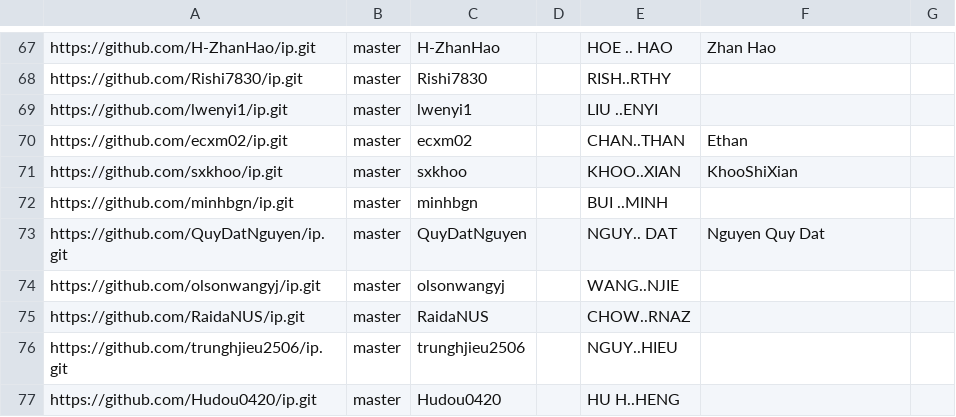
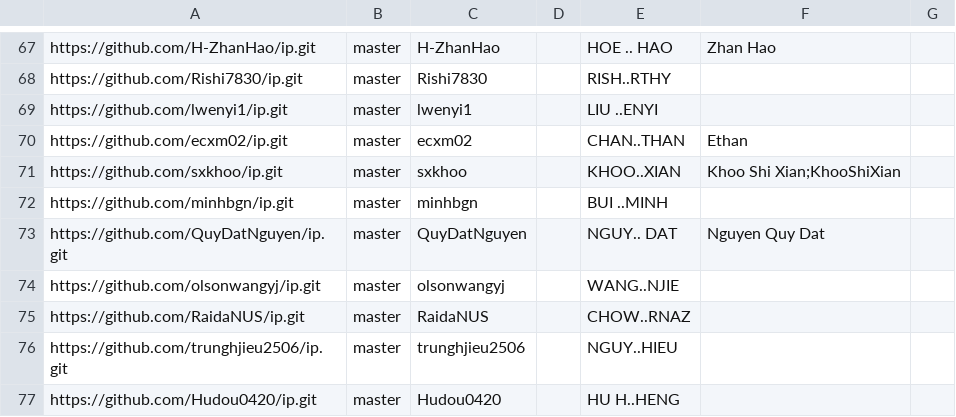
Before and after one commit to nus-cs2113-AY2425S2/ip-dashboard, a CSV file: configs/author-config.csv, drawn as a sheet; only a part is shown, gaps mark what is left out.

Commit message:
Update configs

```diff
--- a/configs/author-config.csv
+++ b/configs/author-config.csv
@@ -70,3 +70,3 @@ https://github.com/lwenyi1/ip.git,master,lwenyi1,,LIU ..ENYI,,
 https://github.com/ecxm02/ip.git,master,ecxm02,,CHAN..THAN,Ethan,
-https://github.com/sxkhoo/ip.git,master,sxkhoo,,KHOO..XIAN,KhooShiXian,
+https://github.com/sxkhoo/ip.git,master,sxkhoo,,KHOO..XIAN,Khoo Shi Xian;KhooShiXian,
 https://github.com/minhbgn/ip.git,master,minhbgn,,BUI ..MINH,,
```
